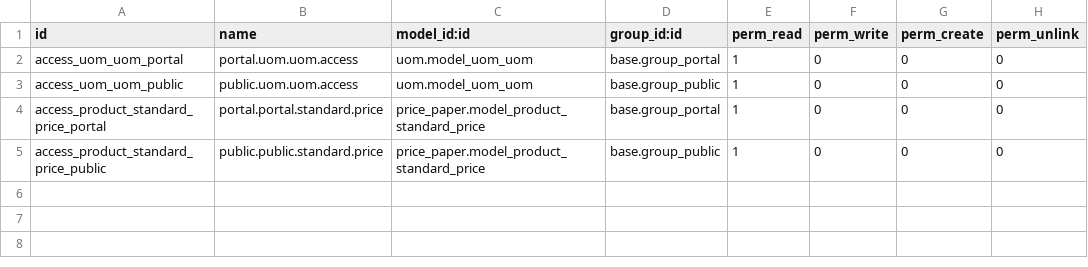
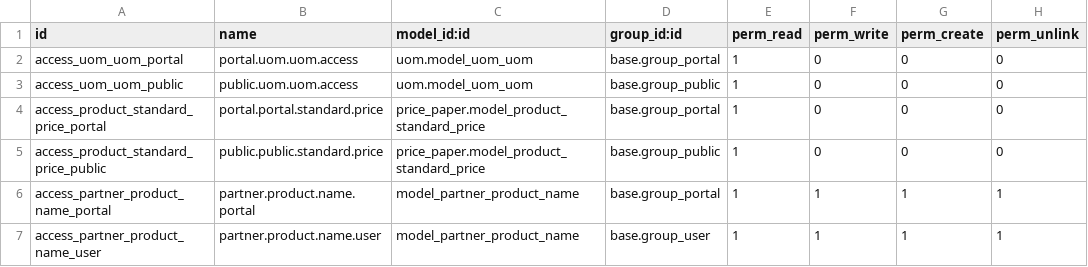
Before and after one commit to PricePaper/odoo-custom-v15, a CSV file: website_base/security/ir.model.access.csv, drawn as a sheet; the diff names each change by its address in the sheet, - before the commit and + after, or states it on an @@ line.

Commit message:
Customized product names

```diff
--- a/website_base/security/ir.model.access.csv
+++ b/website_base/security/ir.model.access.csv
+row 6: access_partner_product_name_portal | partner.product.name.portal | model_partner_product_name | base.group_portal | 1 | 1 | 1 | 1
+row 7: access_partner_product_name_user | partner.product.name.user | model_partner_product_name | base.group_user | 1 | 1 | 1 | 1
```
Also changed, not shown: 4 other files.
